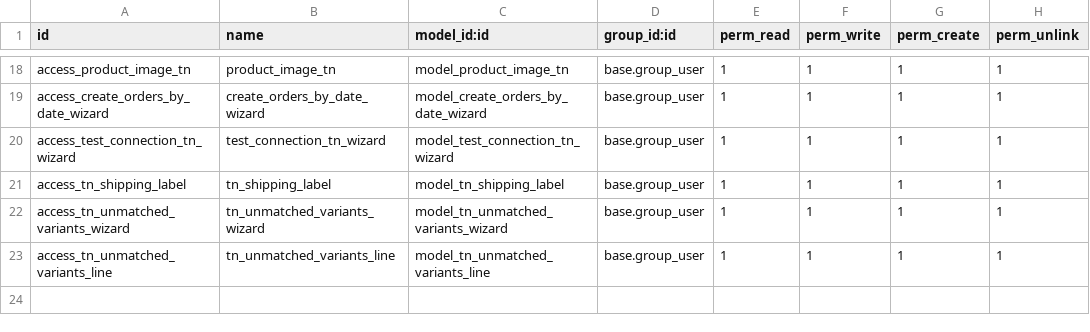
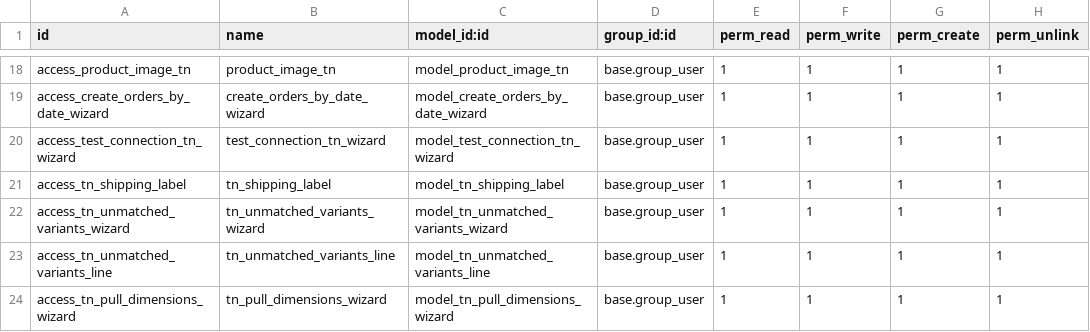
Before and after one commit to hito2026/odoo_tienda_nube, a CSV file: odoo_tienda_nube/security/ir.model.access.csv, drawn as a sheet; only a part is shown, gaps mark what is left out.

```diff
--- a/odoo_tienda_nube/security/ir.model.access.csv
+++ b/odoo_tienda_nube/security/ir.model.access.csv
@@ -23 +23,2 @@ access_tn_unmatched_variants_wizard,tn_unmatched_variants_wizard,model_tn_unmatc
 access_tn_unmatched_variants_line,tn_unmatched_variants_line,model_tn_unmatched_variants_line,base.group_user,1,1,1,1
+access_tn_pull_dimensions_wizard,tn_pull_dimensions_wizard,model_tn_pull_dimensions_wizard,base.group_user,1,1,1,1
```
Also changed, not shown: 8 other files.
